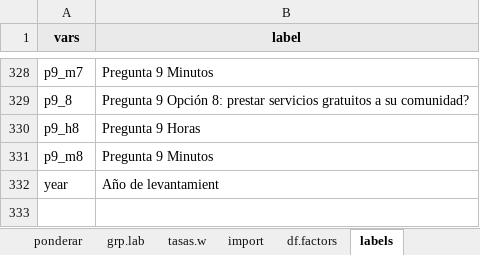
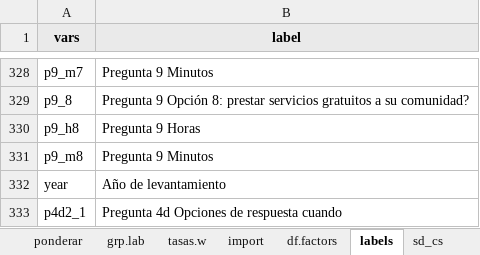
Before and after one commit to AlfCano/enoe_ampliado, an Excel workbook: Tasas/Utils/Utils.xlsx, sheet labels, drawn as a sheet; only a part is shown, gaps mark what is left out; values as stored, in another font and other column widths than the file's, no borders; charts and pictures not drawn; the diff names each change by its address in the sheet, - before the commit and + after, or states it on an @@ line.

```diff
--- a/Tasas/Utils/Utils.xlsx (sheet labels)
+++ b/Tasas/Utils/Utils.xlsx (sheet labels)
+sheet tab: sd_cs
-B332 (label): Año de levantamient
+B332 (label): Año de levantamiento
+row 333: p4d2_1 | Pregunta 4d Opciones de respuesta cuando
```
Also changed, not shown: charts or pictures.
